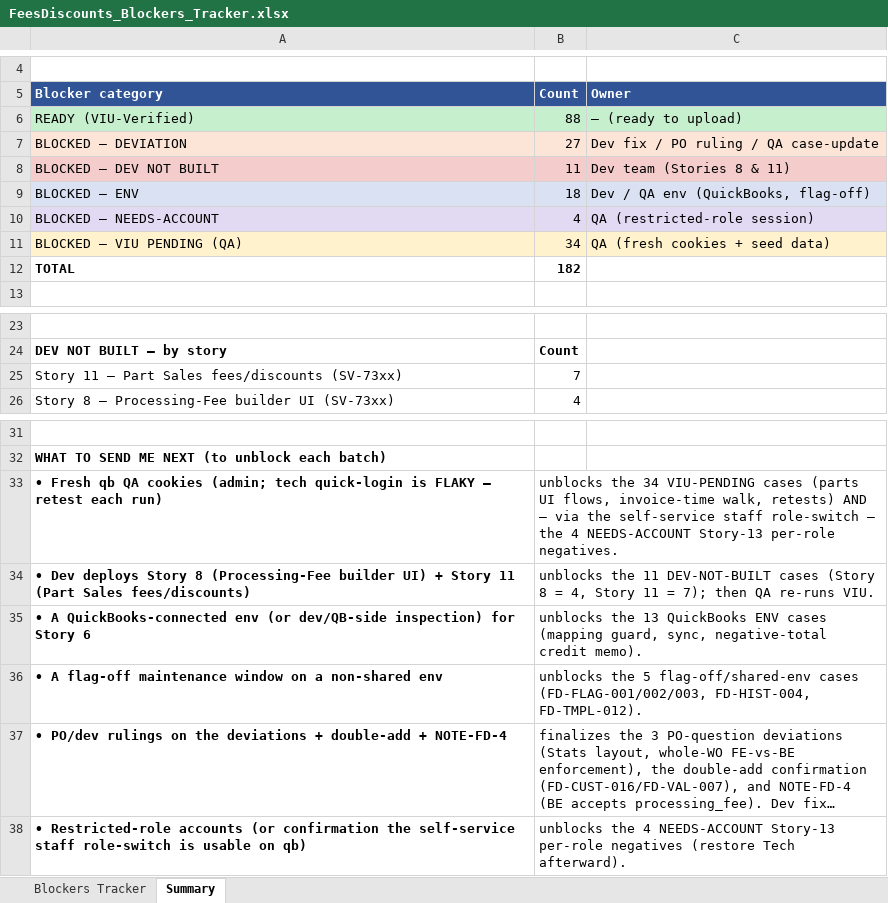
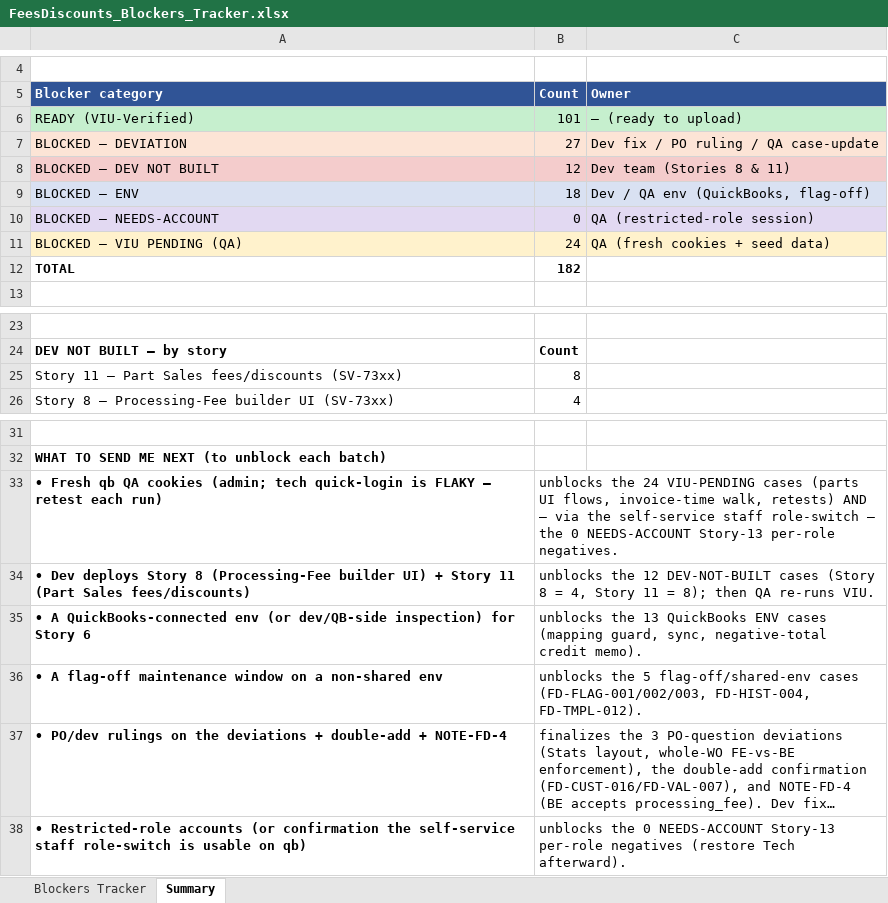
Before and after one commit to bilalmuzamil-sketch/Manual-test-Cases, an Excel workbook: build/fees-discounts/FeesDiscounts_Blockers_Tracker.xlsx, sheet Summary, drawn as a sheet; only a part is shown, gaps mark what is left out; long unchanged cells end in …; values as stored, in another font and other column widths than the file's, no borders; the diff names each change by its address in the sheet, - before the commit and + after, or states it on an @@ line.

```diff
--- a/build/fees-discounts/FeesDiscounts_Blockers_Tracker.xlsx (sheet Summary)
+++ b/build/fees-discounts/FeesDiscounts_Blockers_Tracker.xlsx (sheet Summary)
-B6: 88
+B6: 101
-B8: 11
+B8: 12
-B10: 4
+B10: 0
-B11: 34
+B11: 24
-B25: 7
+B25: 8
-B33: unblocks the 34 VIU-PENDING cases (parts UI flows, invoice-time walk, retests) AND — via the self-service staff role-switch — the 4 NEEDS-ACCOUNT Story-13…
+B33: unblocks the 24 VIU-PENDING cases (parts UI flows, invoice-time walk, retests) AND — via the self-service staff role-switch — the 0 NEEDS-ACCOUNT Story-13…
-B34: unblocks the 11 DEV-NOT-BUILT cases (Story 8 = 4, Story 11 = 7); then QA…
+B34: unblocks the 12 DEV-NOT-BUILT cases (Story 8 = 4, Story 11 = 8); then QA…
-B38: unblocks the 4 NEEDS-ACCOUNT Story-13…
+B38: unblocks the 0 NEEDS-ACCOUNT Story-13…
```
Also changed, not shown: sheet Blockers Tracker, build/fees-discounts/FeesDiscounts_V1_TestCases.xlsx, 9 other files.
